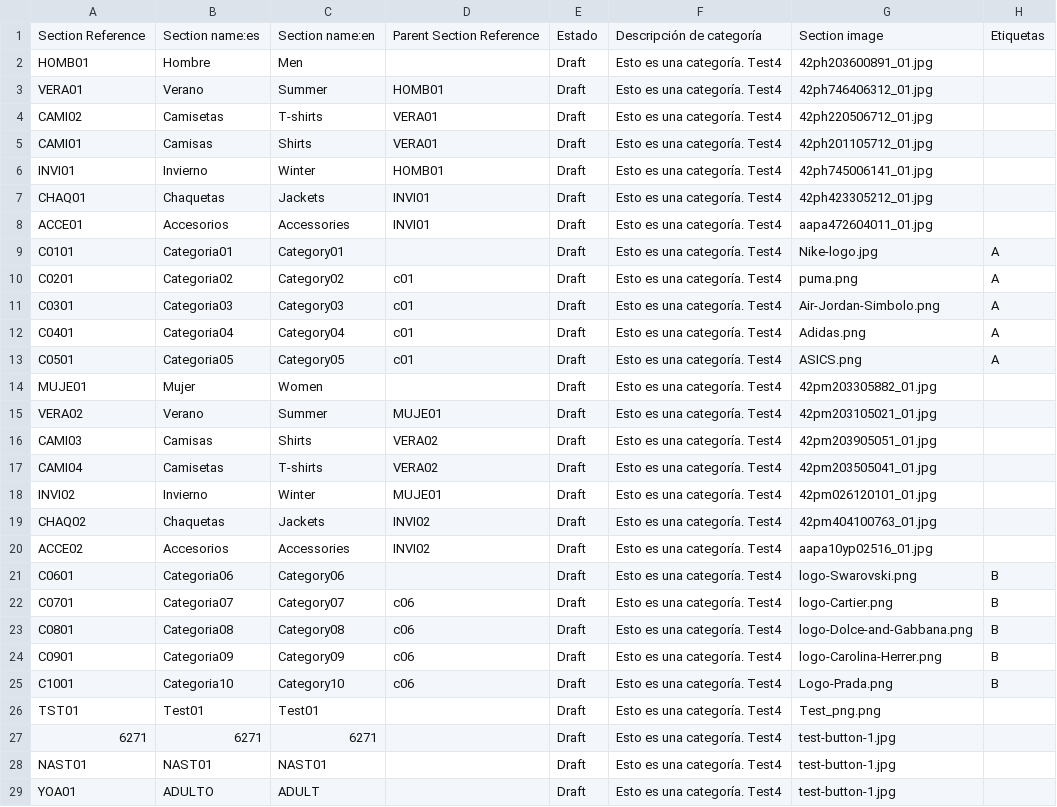
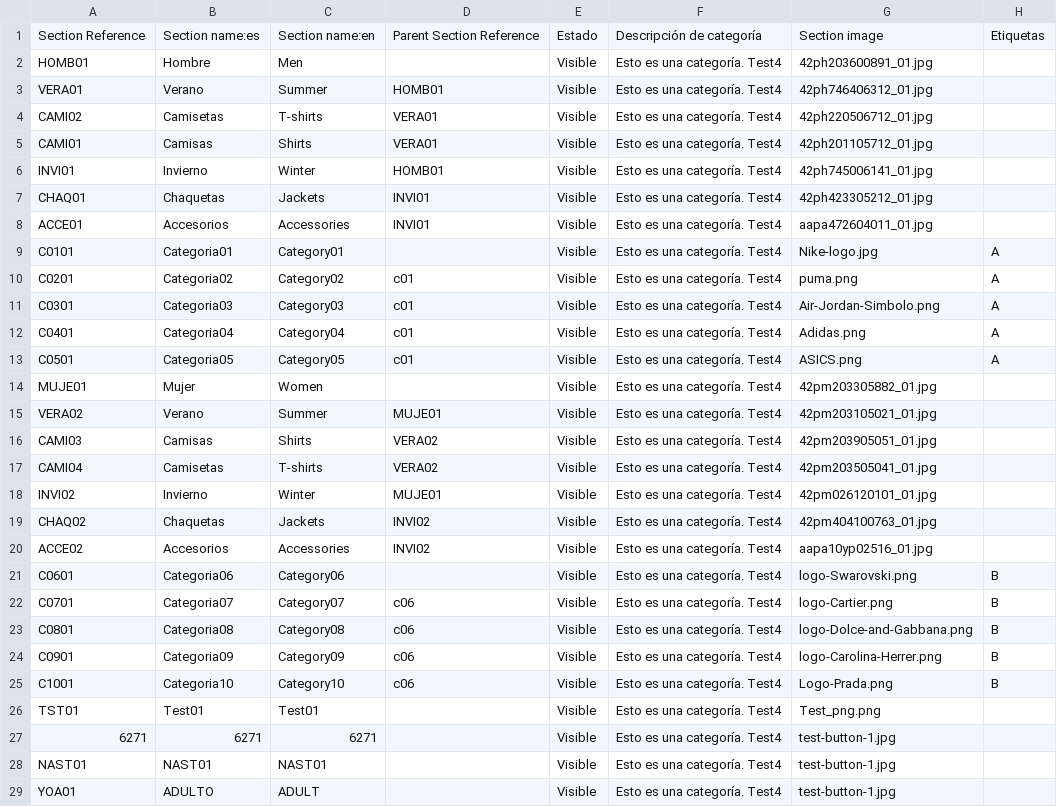
Before and after one commit to Zafion/Tests_Sales_Layer, a CSV file: Categories_Test.csv, drawn as a sheet; only a part is shown; the diff covers the shown part only.

```diff
--- a/Categories_Test.csv
+++ b/Categories_Test.csv
@@ -1,29 +1,29 @@
 Section Reference,Section name:es,Section name:en,Parent Section Reference,Estado,Descripción de categoría,Section image,Etiquetas
-HOMB01,Hombre,Men,,Draft,Esto es una categoría. Test4,42ph203600891_01.jpg,
-VERA01,Verano,Summer,HOMB01,Draft,Esto es una categoría. Test4,42ph746406312_01.jpg,
-CAMI02,Camisetas,T-shirts,VERA01,Draft,Esto es una categoría. Test4,42ph220506712_01.jpg,
-CAMI01,Camisas,Shirts,VERA01,Draft,Esto es una categoría. Test4,42ph201105712_01.jpg,
-INVI01,Invierno,Winter,HOMB01,Draft,Esto es una categoría. Test4,42ph745006141_01.jpg,
-CHAQ01,Chaquetas,Jackets,INVI01,Draft,Esto es una categoría. Test4,42ph423305212_01.jpg,
-ACCE01,Accesorios,Accessories,INVI01,Draft,Esto es una categoría. Test4,aapa472604011_01.jpg,
-C0101,Categoria01,Category01,,Draft,Esto es una categoría. Test4,Nike-logo.jpg,A
-C0201,Categoria02,Category02,c01,Draft,Esto es una categoría. Test4,puma.png,A
-C0301,Categoria03,Category03,c01,Draft,Esto es una categoría. Test4,Air-Jordan-Simbolo.png,A
-C0401,Categoria04,Category04,c01,Draft,Esto es una categoría. Test4,Adidas.png,A
-C0501,Categoria05,Category05,c01,Draft,Esto es una categoría. Test4,ASICS.png,A
-MUJE01,Mujer,Women,,Draft,Esto es una categoría. Test4,42pm203305882_01.jpg,
-VERA02,Verano,Summer,MUJE01,Draft,Esto es una categoría. Test4,42pm203105021_01.jpg,
-CAMI03,Camisas,Shirts,VERA02,Draft,Esto es una categoría. Test4,42pm203905051_01.jpg,
-CAMI04,Camisetas,T-shirts,VERA02,Draft,Esto es una categoría. Test4,42pm203505041_01.jpg,
-INVI02,Invierno,Winter,MUJE01,Draft,Esto es una categoría. Test4,42pm026120101_01.jpg,
-CHAQ02,Chaquetas,Jackets,INVI02,Draft,Esto es una categoría. Test4,42pm404100763_01.jpg,
-ACCE02,Accesorios,Accessories,INVI02,Draft,Esto es una categoría. Test4,aapa10yp02516_01.jpg,
-C0601,Categoria06,Category06,,Draft,Esto es una categoría. Test4,logo-Swarovski.png,B
-C0701,Categoria07,Category07,c06,Draft,Esto es una categoría. Test4,logo-Cartier.png,B
-C0801,Categoria08,Category08,c06,Draft,Esto es una categoría. Test4,logo-Dolce-and-Gabbana.png,B
-C0901,Categoria09,Category09,c06,Draft,Esto es una categoría. Test4,logo-Carolina-Herrer.png,B
-C1001,Categoria10,Category10,c06,Draft,Esto es una categoría. Test4,Logo-Prada.png,B
-TST01,Test01,Test01,,Draft,Esto es una categoría. Test4,Test_png.png,
-6271,6271,6271,,Draft,Esto es una categoría. Test4,test-button-1.jpg,
-NAST01,NAST01,NAST01,,Draft,Esto es una categoría. Test4,test-button-1.jpg,
-YOA01,ADULTO,ADULT,,Draft,Esto es una categoría. Test4,test-button-1.jpg,
+HOMB01,Hombre,Men,,Visible,Esto es una categoría. Test4,42ph203600891_01.jpg,
+VERA01,Verano,Summer,HOMB01,Visible,Esto es una categoría. Test4,42ph746406312_01.jpg,
+CAMI02,Camisetas,T-shirts,VERA01,Visible,Esto es una categoría. Test4,42ph220506712_01.jpg,
+CAMI01,Camisas,Shirts,VERA01,Visible,Esto es una categoría. Test4,42ph201105712_01.jpg,
+INVI01,Invierno,Winter,HOMB01,Visible,Esto es una categoría. Test4,42ph745006141_01.jpg,
+CHAQ01,Chaquetas,Jackets,INVI01,Visible,Esto es una categoría. Test4,42ph423305212_01.jpg,
+ACCE01,Accesorios,Accessories,INVI01,Visible,Esto es una categoría. Test4,aapa472604011_01.jpg,
+C0101,Categoria01,Category01,,Visible,Esto es una categoría. Test4,Nike-logo.jpg,A
+C0201,Categoria02,Category02,c01,Visible,Esto es una categoría. Test4,puma.png,A
+C0301,Categoria03,Category03,c01,Visible,Esto es una categoría. Test4,Air-Jordan-Simbolo.png,A
+C0401,Categoria04,Category04,c01,Visible,Esto es una categoría. Test4,Adidas.png,A
+C0501,Categoria05,Category05,c01,Visible,Esto es una categoría. Test4,ASICS.png,A
+MUJE01,Mujer,Women,,Visible,Esto es una categoría. Test4,42pm203305882_01.jpg,
+VERA02,Verano,Summer,MUJE01,Visible,Esto es una categoría. Test4,42pm203105021_01.jpg,
+CAMI03,Camisas,Shirts,VERA02,Visible,Esto es una categoría. Test4,42pm203905051_01.jpg,
+CAMI04,Camisetas,T-shirts,VERA02,Visible,Esto es una categoría. Test4,42pm203505041_01.jpg,
+INVI02,Invierno,Winter,MUJE01,Visible,Esto es una categoría. Test4,42pm026120101_01.jpg,
+CHAQ02,Chaquetas,Jackets,INVI02,Visible,Esto es una categoría. Test4,42pm404100763_01.jpg,
+ACCE02,Accesorios,Accessories,INVI02,Visible,Esto es una categoría. Test4,aapa10yp02516_01.jpg,
+C0601,Categoria06,Category06,,Visible,Esto es una categoría. Test4,logo-Swarovski.png,B
+C0701,Categoria07,Category07,c06,Visible,Esto es una categoría. Test4,logo-Cartier.png,B
+C0801,Categoria08,Category08,c06,Visible,Esto es una categoría. Test4,logo-Dolce-and-Gabbana.png,B
+C0901,Categoria09,Category09,c06,Visible,Esto es una categoría. Test4,logo-Carolina-Herrer.png,B
+C1001,Categoria10,Category10,c06,Visible,Esto es una categoría. Test4,Logo-Prada.png,B
+TST01,Test01,Test01,,Visible,Esto es una categoría. Test4,Test_png.png,
+6271,6271,6271,,Visible,Esto es una categoría. Test4,test-button-1.jpg,
+NAST01,NAST01,NAST01,,Visible,Esto es una categoría. Test4,test-button-1.jpg,
+YOA01,ADULTO,ADULT,,Visible,Esto es una categoría. Test4,test-button-1.jpg,
```
Also changed, not shown: 55 edited cells elsewhere in this file, Variants_Test.csv, 1 other file.
